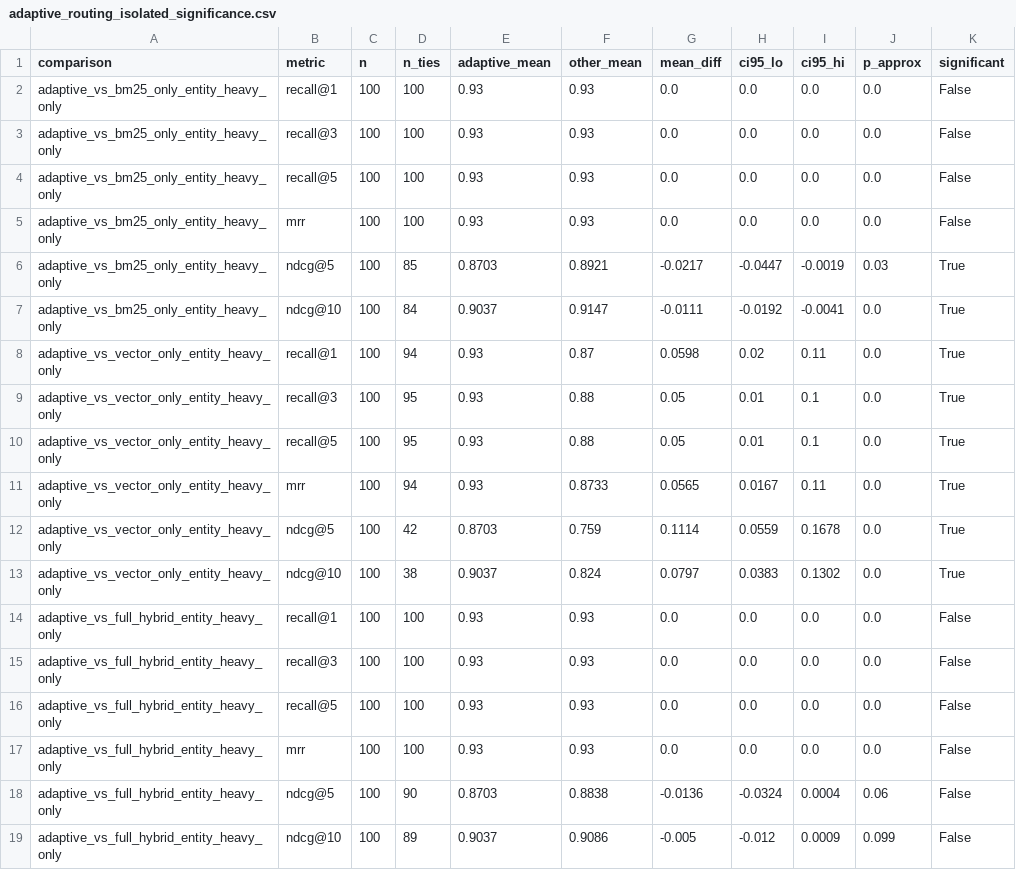
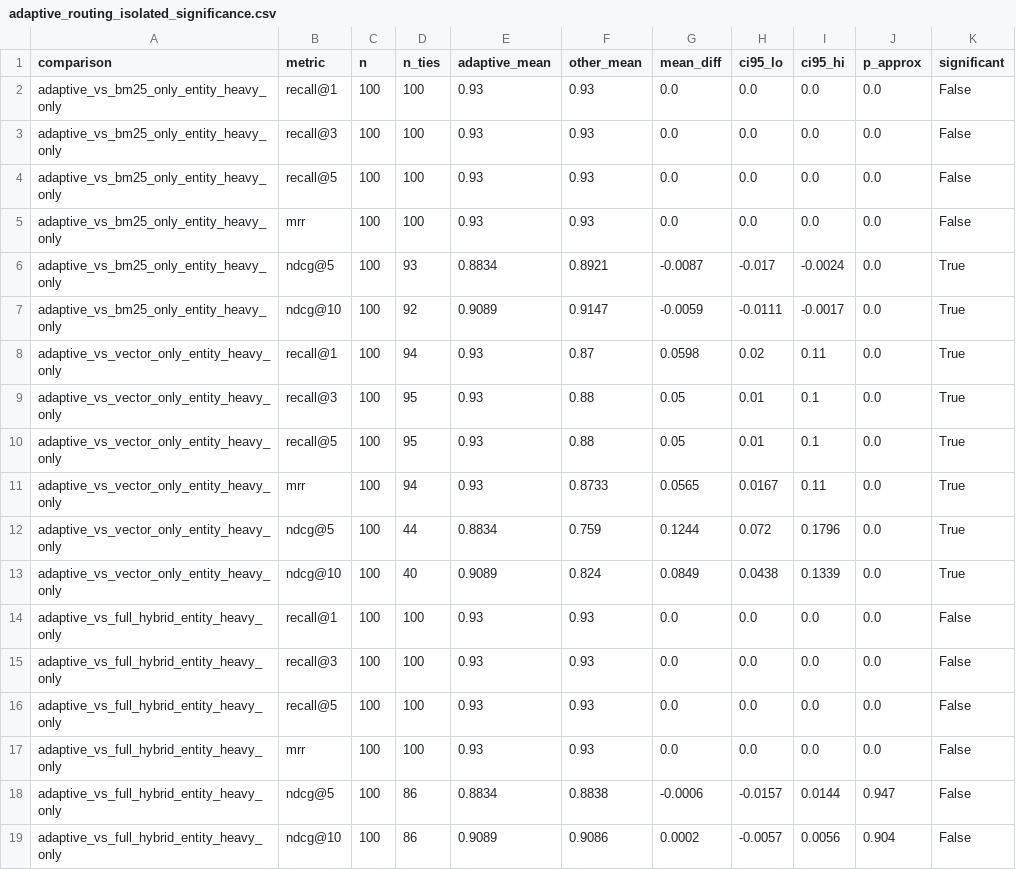
Before and after one commit to manxabn/HYBRID_CHATBOT, a CSV file: results/adaptive_routing_isolated_significance.csv, drawn as a sheet.

```diff
--- a/results/adaptive_routing_isolated_significance.csv
+++ b/results/adaptive_routing_isolated_significance.csv
@@ -5,4 +5,4 @@ adaptive_vs_bm25_only_entity_heavy_only,recall@5,100,100,0.93,0.93,0.0,0.0,0.0,0
 adaptive_vs_bm25_only_entity_heavy_only,mrr,100,100,0.93,0.93,0.0,0.0,0.0,0.0,False
-adaptive_vs_bm25_only_entity_heavy_only,ndcg@5,100,85,0.8703,0.8921,-0.0217,-0.0447,-0.0019,0.03,True
-adaptive_vs_bm25_only_entity_heavy_only,ndcg@10,100,84,0.9037,0.9147,-0.0111,-0.0192,-0.0041,0.0,True
+adaptive_vs_bm25_only_entity_heavy_only,ndcg@5,100,93,0.8834,0.8921,-0.0087,-0.017,-0.0024,0.0,True
+adaptive_vs_bm25_only_entity_heavy_only,ndcg@10,100,92,0.9089,0.9147,-0.0059,-0.0111,-0.0017,0.0,True
 adaptive_vs_vector_only_entity_heavy_only,recall@1,100,94,0.93,0.87,0.0598,0.02,0.11,0.0,True
@@ -11,4 +11,4 @@ adaptive_vs_vector_only_entity_heavy_only,recall@5,100,95,0.93,0.88,0.05,0.01,0.
 adaptive_vs_vector_only_entity_heavy_only,mrr,100,94,0.93,0.8733,0.0565,0.0167,0.11,0.0,True
-adaptive_vs_vector_only_entity_heavy_only,ndcg@5,100,42,0.8703,0.759,0.1114,0.0559,0.1678,0.0,True
-adaptive_vs_vector_only_entity_heavy_only,ndcg@10,100,38,0.9037,0.824,0.0797,0.0383,0.1302,0.0,True
+adaptive_vs_vector_only_entity_heavy_only,ndcg@5,100,44,0.8834,0.759,0.1244,0.072,0.1796,0.0,True
+adaptive_vs_vector_only_entity_heavy_only,ndcg@10,100,40,0.9089,0.824,0.0849,0.0438,0.1339,0.0,True
 adaptive_vs_full_hybrid_entity_heavy_only,recall@1,100,100,0.93,0.93,0.0,0.0,0.0,0.0,False
@@ -17,3 +17,3 @@ adaptive_vs_full_hybrid_entity_heavy_only,recall@5,100,100,0.93,0.93,0.0,0.0,0.0
 adaptive_vs_full_hybrid_entity_heavy_only,mrr,100,100,0.93,0.93,0.0,0.0,0.0,0.0,False
-adaptive_vs_full_hybrid_entity_heavy_only,ndcg@5,100,90,0.8703,0.8838,-0.0136,-0.0324,0.0004,0.06,False
-adaptive_vs_full_hybrid_entity_heavy_only,ndcg@10,100,89,0.9037,0.9086,-0.005,-0.012,0.0009,0.099,False
+adaptive_vs_full_hybrid_entity_heavy_only,ndcg@5,100,86,0.8834,0.8838,-0.0006,-0.0157,0.0144,0.947,False
+adaptive_vs_full_hybrid_entity_heavy_only,ndcg@10,100,86,0.9089,0.9086,0.0002,-0.0057,0.0056,0.904,False
```
Also changed, not shown: results/ir_metrics.csv, results/ir_metrics_bootstrap_significance.csv, 7 other files.
